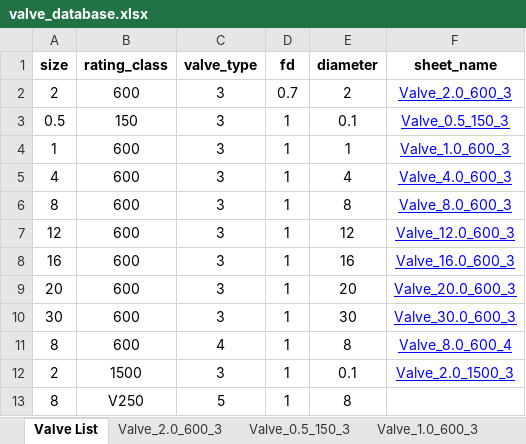
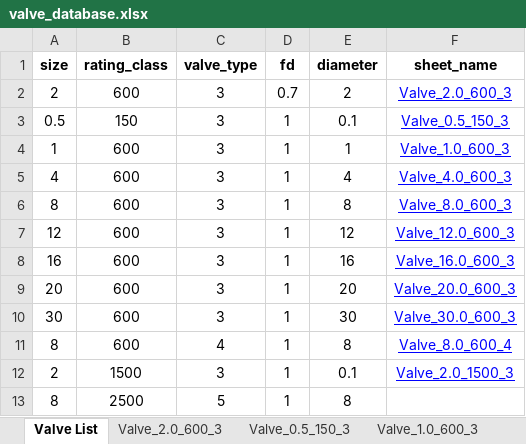
Before and after one commit to gurkan-maker/proje, an Excel workbook: valve_database.xlsx, sheet Valve List, drawn as a sheet; values as stored, in another font and other column widths than the file's, no borders; the diff names each change by its address in the sheet, - before the commit and + after, or states it on an @@ line.

Commit message:
Add files via upload

```diff
--- a/valve_database.xlsx (sheet Valve List)
+++ b/valve_database.xlsx (sheet Valve List)
-B13 (rating_class): V250
+B13 (rating_class): 2500
```
Also changed, not shown: other sheet tabs.
